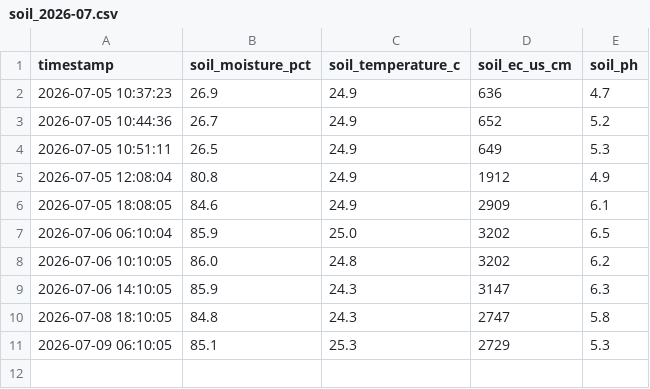
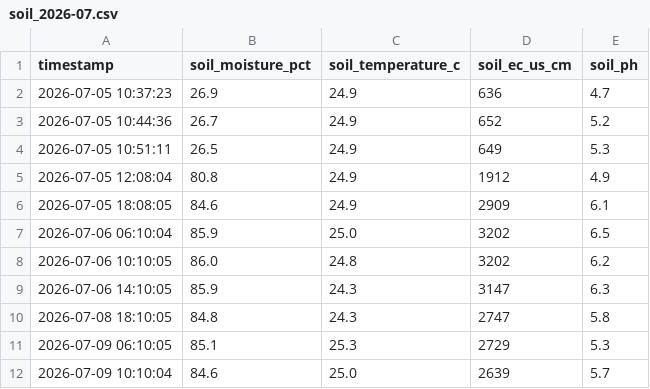
Before and after one commit to kitazakis/farm-monitor, a CSV file: logs/2026/07/soil_2026-07.csv, drawn as a sheet; the diff names each change by its address in the sheet, - before the commit and + after, or states it on an @@ line.

Commit message:
Update soil observation 2026-07-09 10:10:04

```diff
--- a/logs/2026/07/soil_2026-07.csv
+++ b/logs/2026/07/soil_2026-07.csv
+row 12: 2026-07-09 10:10:04 | 84.6 | 25.0 | 2639 | 5.7
```
Also changed, not shown: 1 other file.
